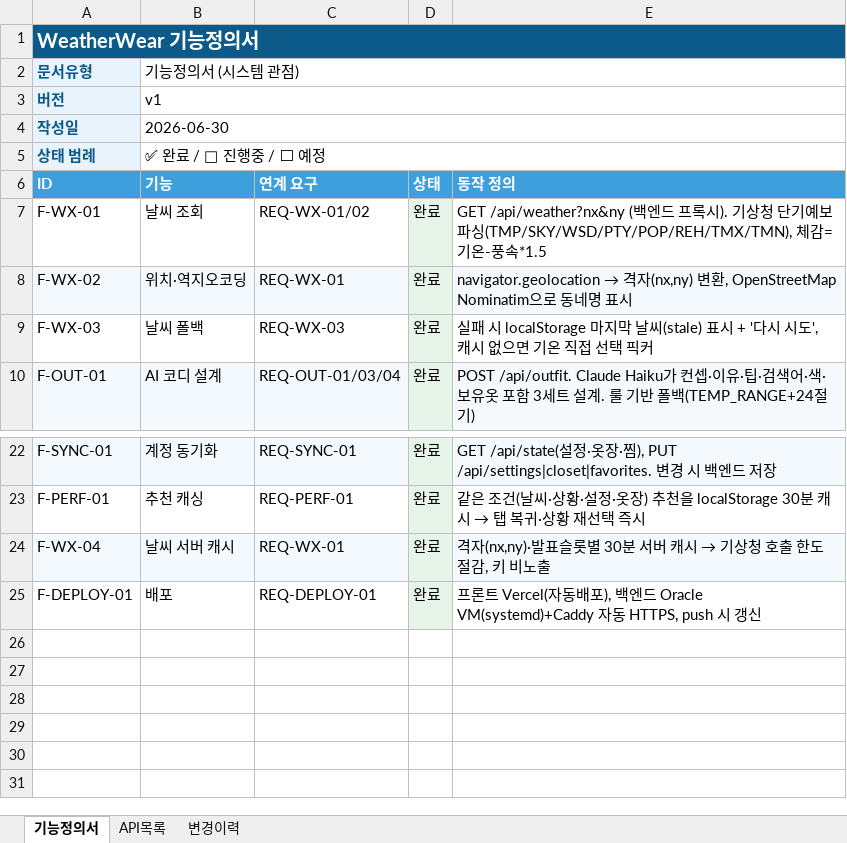
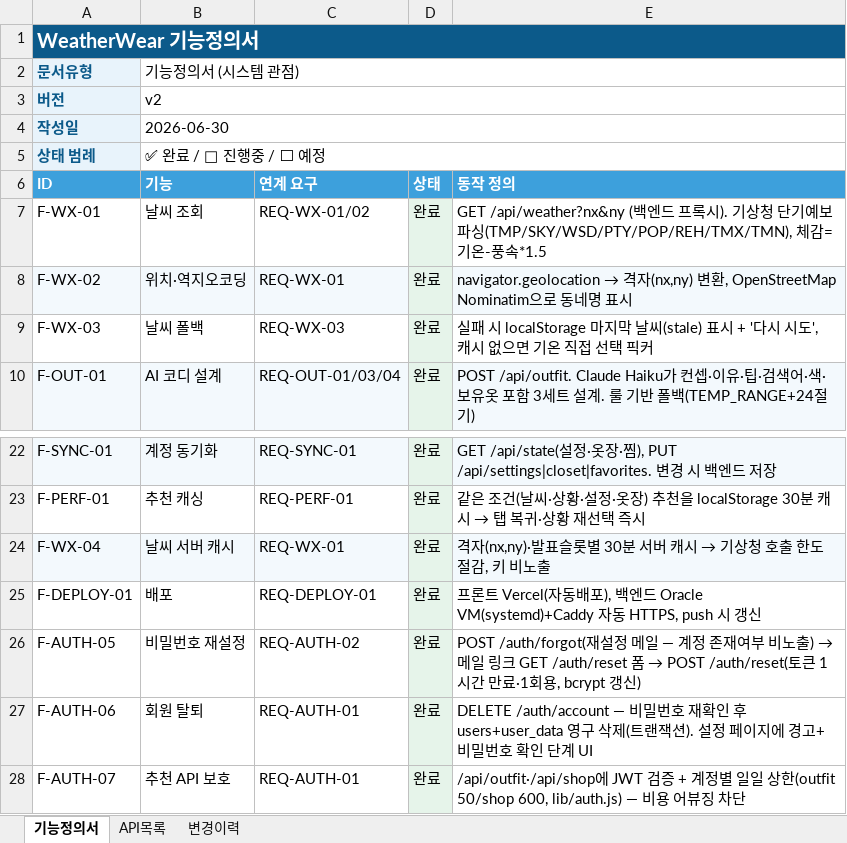
Before and after one commit to tmxpffk1725-rocky/weatherwear, an Excel workbook: docs/02_기능정의서.xlsx, sheet 기능정의서, drawn as a sheet; only a part is shown, gaps mark what is left out; values as stored, in another font and other column widths than the file's, no borders; the diff names each change by its address in the sheet, - before the commit and + after, or states it on an @@ line.

```diff
--- a/docs/02_기능정의서.xlsx (sheet 기능정의서)
+++ b/docs/02_기능정의서.xlsx (sheet 기능정의서)
-B3 (기능): v1
+B3 (기능): v2
+row 26: F-AUTH-05 | 비밀번호 재설정 | REQ-AUTH-02 | 완료 | POST /auth/forgot(재설정 메일 — 계정 존재여부 비노출) → 메일 링크 GET /auth/reset 폼 → POST /auth/reset(토큰 1시간 만료·1회용, bcrypt 갱신)
+row 27: F-AUTH-06 | 회원 탈퇴 | REQ-AUTH-01 | 완료 | DELETE /auth/account — 비밀번호 재확인 후 users+user_data 영구 삭제(트랜잭션). 설정 페이지에 경고+비밀번호 확인 단계 UI
+row 28: F-AUTH-07 | 추천 API 보호 | REQ-AUTH-01 | 완료 | /api/outfit·/api/shop에 JWT 검증 + 계정별 일일 상한(outfit 50/shop 600, lib/auth.js) — 비용 어뷰징 차단
```
Also changed, not shown: sheet API목록, sheet 변경이력, docs/03_DB설계서.xlsx, 11 other files.
